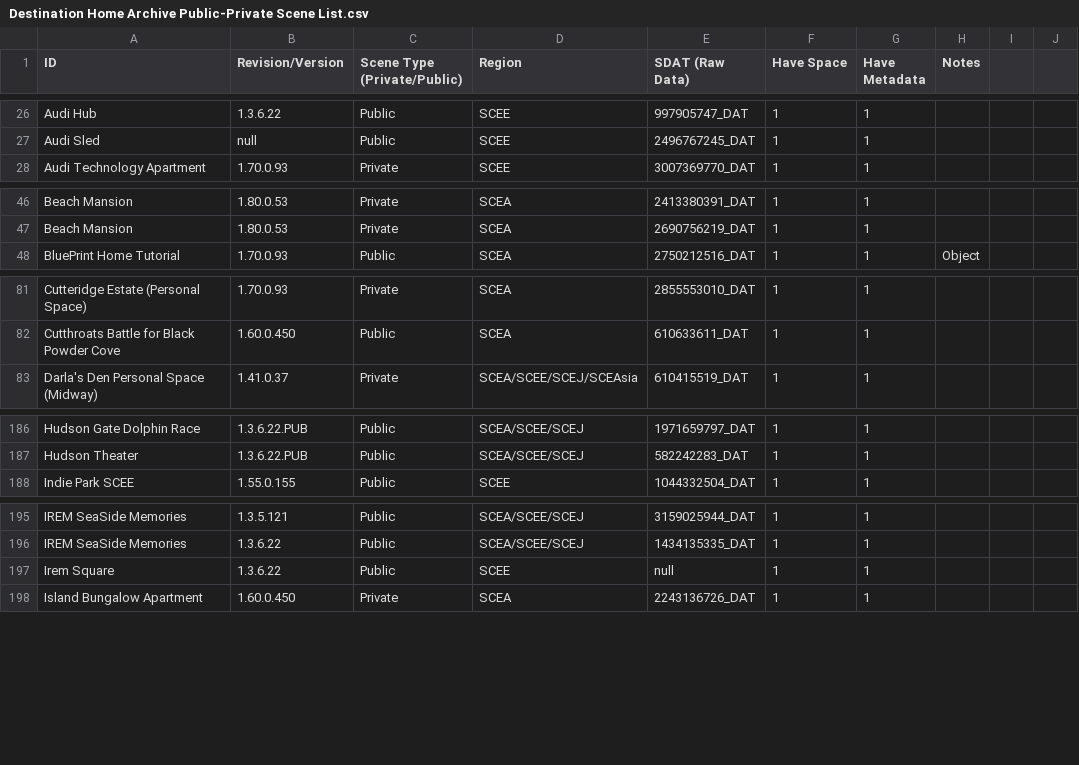
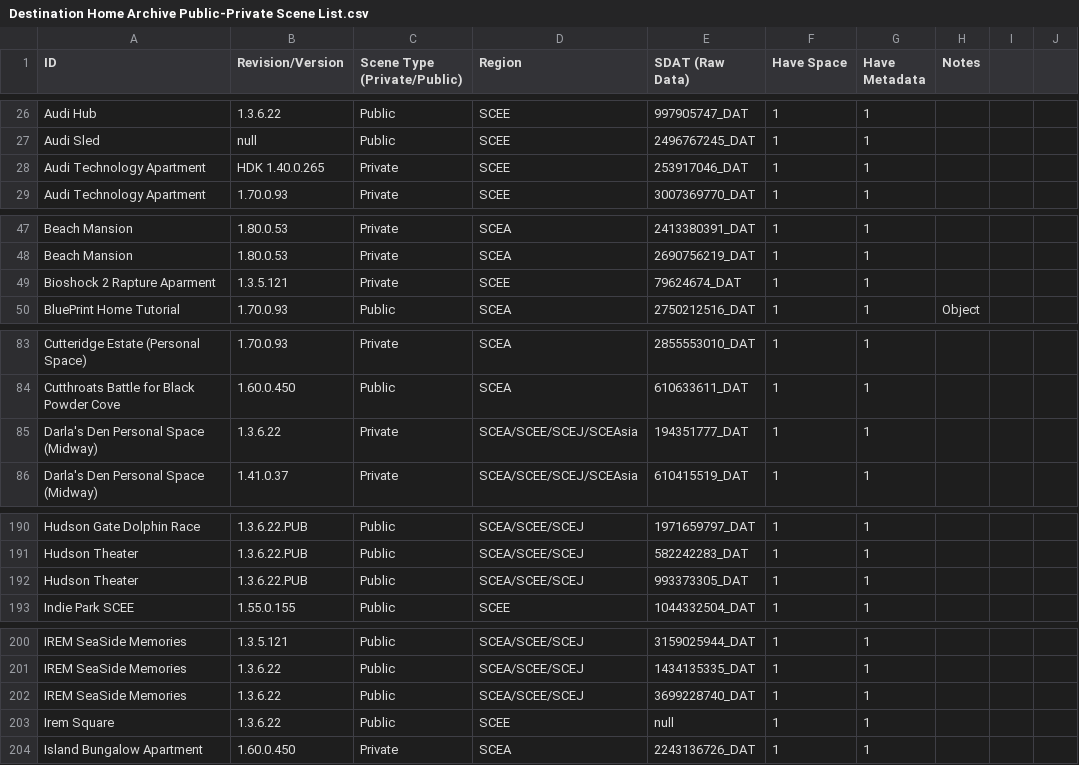
Before and after one commit to NagatoDEV/PlayStation-Home-Scene-List-Spreadsheet, a CSV file: Destination Home Archive Public-Private Scene List.csv, drawn as a sheet; only a part is shown, gaps mark what is left out; the diff covers the shown part only; the diff names each change by its address in the sheet, - before the commit and + after, or states it on an @@ line.

Commit message:
Update Destination Home Archive Public-Private Scene List.csv

```diff
--- a/Destination Home Archive Public-Private Scene List.csv
+++ b/Destination Home Archive Public-Private Scene List.csv
+row 28: Audi Technology Apartment | HDK 1.40.0.265 | Private | SCEE | 253917046_DAT | 1 | 1
+row 49: Bioshock 2 Rapture Aparment | 1.3.5.121 | Private | SCEE | 79624674_DAT | 1 | 1
+row 85: Darla's Den Personal Space (Midway) | 1.3.6.22 | Private | SCEA/SCEE/SCEJ/SCEAsia | 194351777_DAT | 1 | 1
+row 192: Hudson Theater | 1.3.6.22.PUB | Public | SCEA/SCEE/SCEJ | 993373305_DAT | 1 | 1
+row 202: IREM SeaSide Memories | 1.3.6.22 | Public | SCEA/SCEE/SCEJ | 3699228740_DAT | 1 | 1
```
Also changed, not shown: 22 added rows and 1 edited cell elsewhere in this file.
